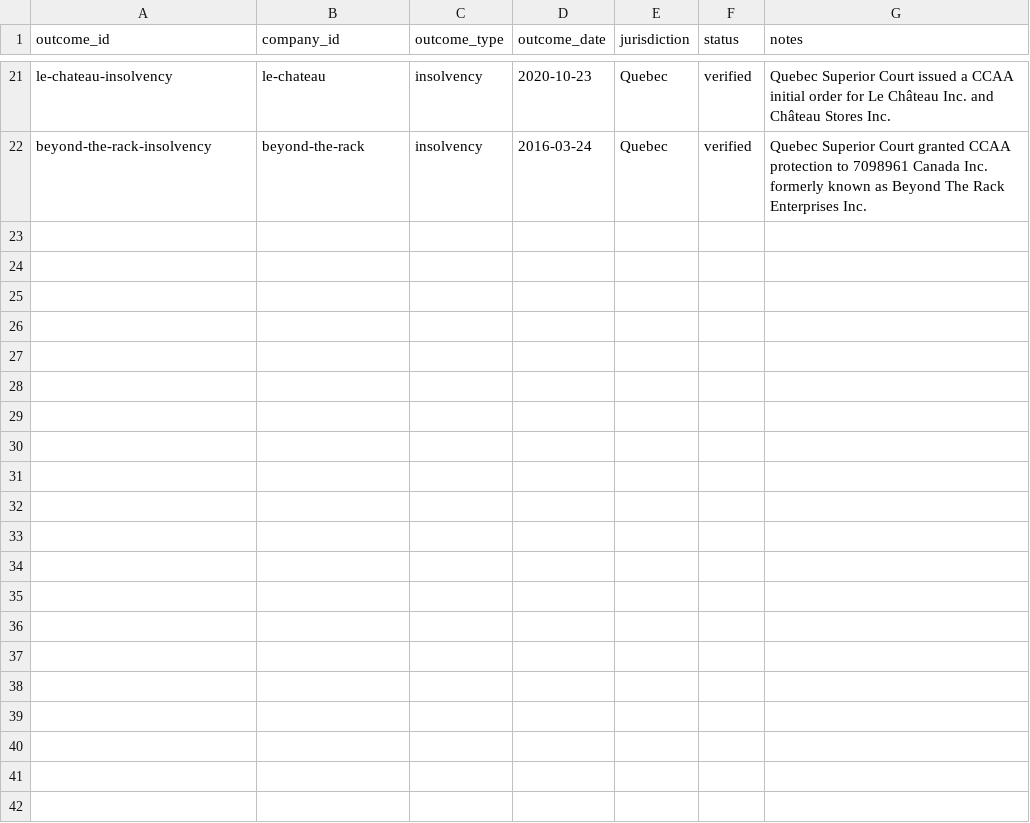
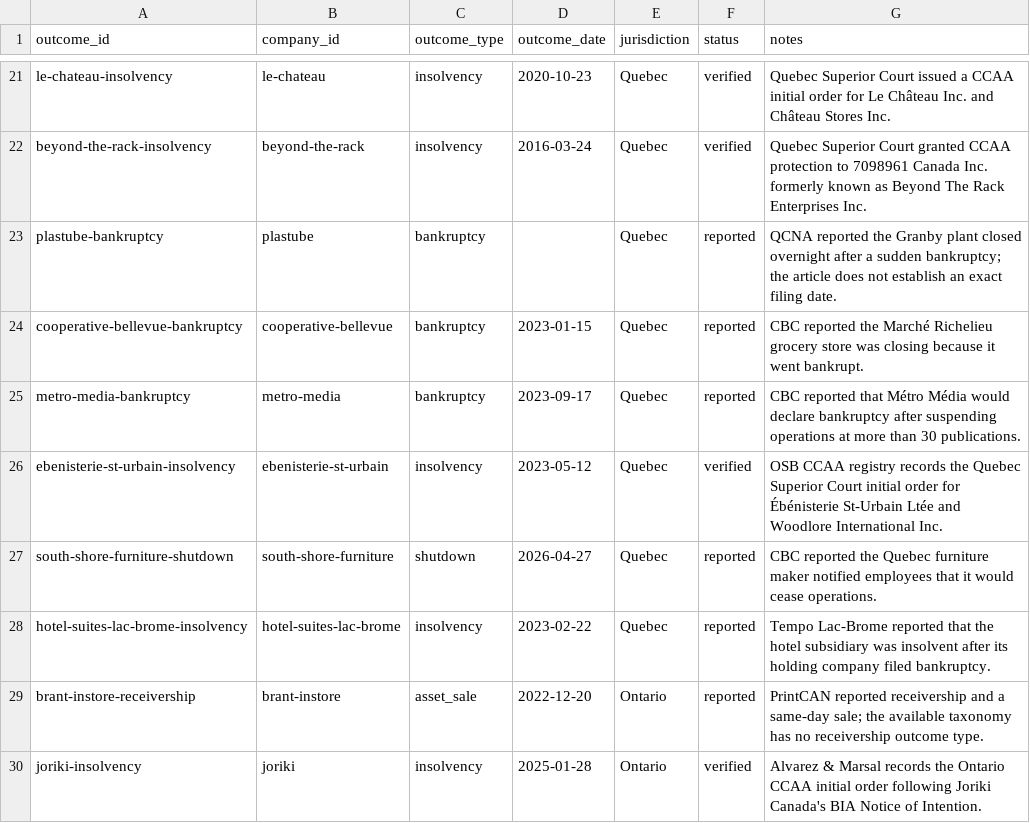
Before and after one commit to consultechmtl/business-failure-intelligence, a CSV file: data/curated/outcomes.csv, drawn as a sheet; only a part is shown, gaps mark what is left out; the diff names each change by its address in the sheet, - before the commit and + after, or states it on an @@ line.

```diff
--- a/data/curated/outcomes.csv
+++ b/data/curated/outcomes.csv
+row 23: plastube-bankruptcy | plastube | bankruptcy |  | Quebec | reported | QCNA reported the Granby plant closed overnight after a sudden bankruptcy; the article does not establish an exact filing date.
+row 24: cooperative-bellevue-bankruptcy | cooperative-bellevue | bankruptcy | 2023-01-15 | Quebec | reported | CBC reported the Marché Richelieu grocery store was closing because it went bankrupt.
+row 25: metro-media-bankruptcy | metro-media | bankruptcy | 2023-09-17 | Quebec | reported | CBC reported that Métro Média would declare bankruptcy after suspending operations at more than 30 publications.
+row 26: ebenisterie-st-urbain-insolvency | ebenisterie-st-urbain | insolvency | 2023-05-12 | Quebec | verified | OSB CCAA registry records the Quebec Superior Court initial order for Ébénisterie St-Urbain Ltée and Woodlore International Inc.
+row 27: south-shore-furniture-shutdown | south-shore-furniture | shutdown | 2026-04-27 | Quebec | reported | CBC reported the Quebec furniture maker notified employees that it would cease operations.
+row 28: hotel-suites-lac-brome-insolvency | hotel-suites-lac-brome | insolvency | 2023-02-22 | Quebec | reported | Tempo Lac-Brome reported that the hotel subsidiary was insolvent after its holding company filed bankruptcy.
+row 29: brant-instore-receivership | brant-instore | asset_sale | 2022-12-20 | Ontario | reported | PrintCAN reported receivership and a same-day sale; the available taxonomy has no receivership outcome type.
+row 30: joriki-insolvency | joriki | insolvency | 2025-01-28 | Ontario | verified | Alvarez & Marsal records the Ontario CCAA initial order following Joriki Canada's BIA Notice of Intention.
```
Also changed, not shown: data/curated/cause_assertions.csv, data/curated/companies.csv, 14 other files.
